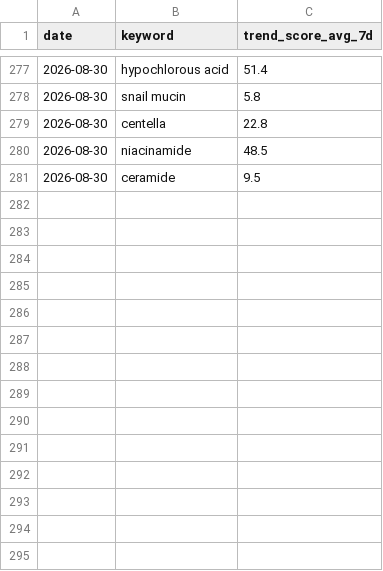
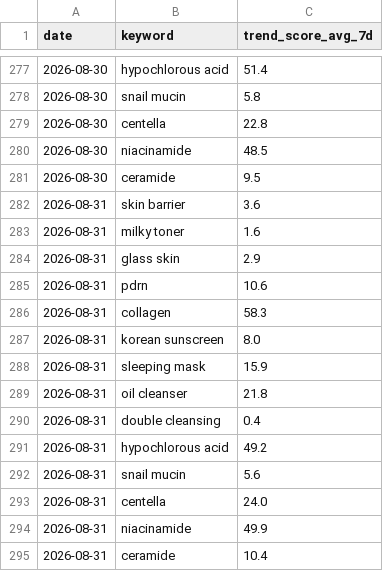
Before and after one commit to cw-ship-it/presail-brand-intel, a CSV file: data/google_trends_history.csv, drawn as a sheet; only a part is shown, gaps mark what is left out.

Commit message:
일일 데이터 자동 수집 2026-08-31

```diff
--- a/data/google_trends_history.csv
+++ b/data/google_trends_history.csv
@@ -281 +281,15 @@ date,keyword,trend_score_avg_7d
 2026-08-30,ceramide,9.5
+2026-08-31,skin barrier,3.6
+2026-08-31,milky toner,1.6
+2026-08-31,glass skin,2.9
+2026-08-31,pdrn,10.6
+2026-08-31,collagen,58.3
+2026-08-31,korean sunscreen,8.0
+2026-08-31,sleeping mask,15.9
+2026-08-31,oil cleanser,21.8
+2026-08-31,double cleansing,0.4
+2026-08-31,hypochlorous acid,49.2
+2026-08-31,snail mucin,5.6
+2026-08-31,centella,24.0
+2026-08-31,niacinamide,49.9
+2026-08-31,ceramide,10.4
```
